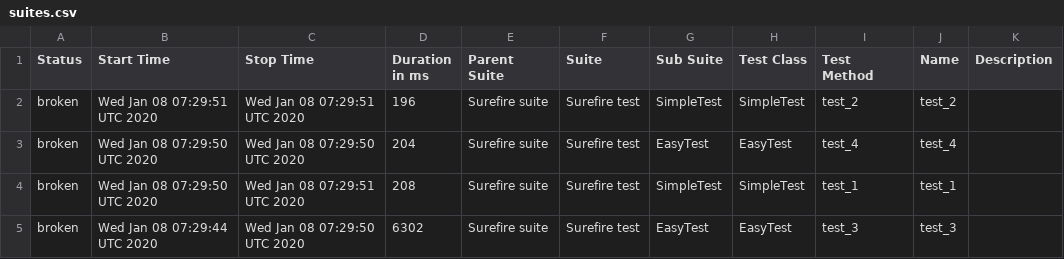
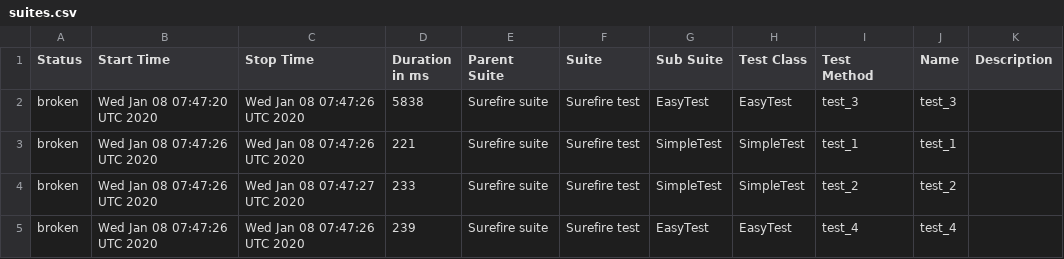
Before and after one commit to simple-elf/selenoid-video-allure, a CSV file: data/suites.csv, drawn as a sheet.

```diff
--- a/data/suites.csv
+++ b/data/suites.csv
@@ -1,5 +1,5 @@
 "Status","Start Time","Stop Time","Duration in ms","Parent Suite","Suite","Sub Suite","Test Class","Test Method","Name","Description"
-"broken","Wed Jan 08 07:29:51 UTC 2020","Wed Jan 08 07:29:51 UTC 2020","196","Surefire suite","Surefire test","SimpleTest","SimpleTest","test_2","test_2",""
-"broken","Wed Jan 08 07:29:50 UTC 2020","Wed Jan 08 07:29:50 UTC 2020","204","Surefire suite","Surefire test","EasyTest","EasyTest","test_4","test_4",""
-"broken","Wed Jan 08 07:29:50 UTC 2020","Wed Jan 08 07:29:51 UTC 2020","208","Surefire suite","Surefire test","SimpleTest","SimpleTest","test_1","test_1",""
-"broken","Wed Jan 08 07:29:44 UTC 2020","Wed Jan 08 07:29:50 UTC 2020","6302","Surefire suite","Surefire test","EasyTest","EasyTest","test_3","test_3",""
+"broken","Wed Jan 08 07:47:20 UTC 2020","Wed Jan 08 07:47:26 UTC 2020","5838","Surefire suite","Surefire test","EasyTest","EasyTest","test_3","test_3",""
+"broken","Wed Jan 08 07:47:26 UTC 2020","Wed Jan 08 07:47:26 UTC 2020","221","Surefire suite","Surefire test","SimpleTest","SimpleTest","test_1","test_1",""
+"broken","Wed Jan 08 07:47:26 UTC 2020","Wed Jan 08 07:47:27 UTC 2020","233","Surefire suite","Surefire test","SimpleTest","SimpleTest","test_2","test_2",""
+"broken","Wed Jan 08 07:47:26 UTC 2020","Wed Jan 08 07:47:26 UTC 2020","239","Surefire suite","Surefire test","EasyTest","EasyTest","test_4","test_4",""
```
Also changed, not shown: 36 other files.
